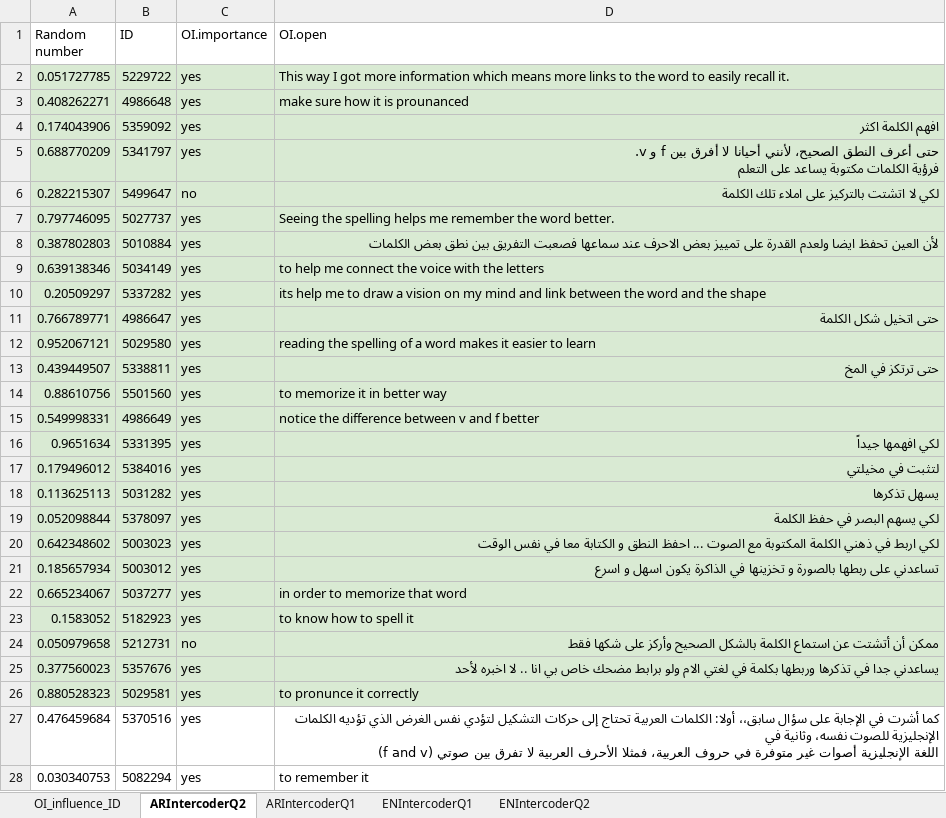
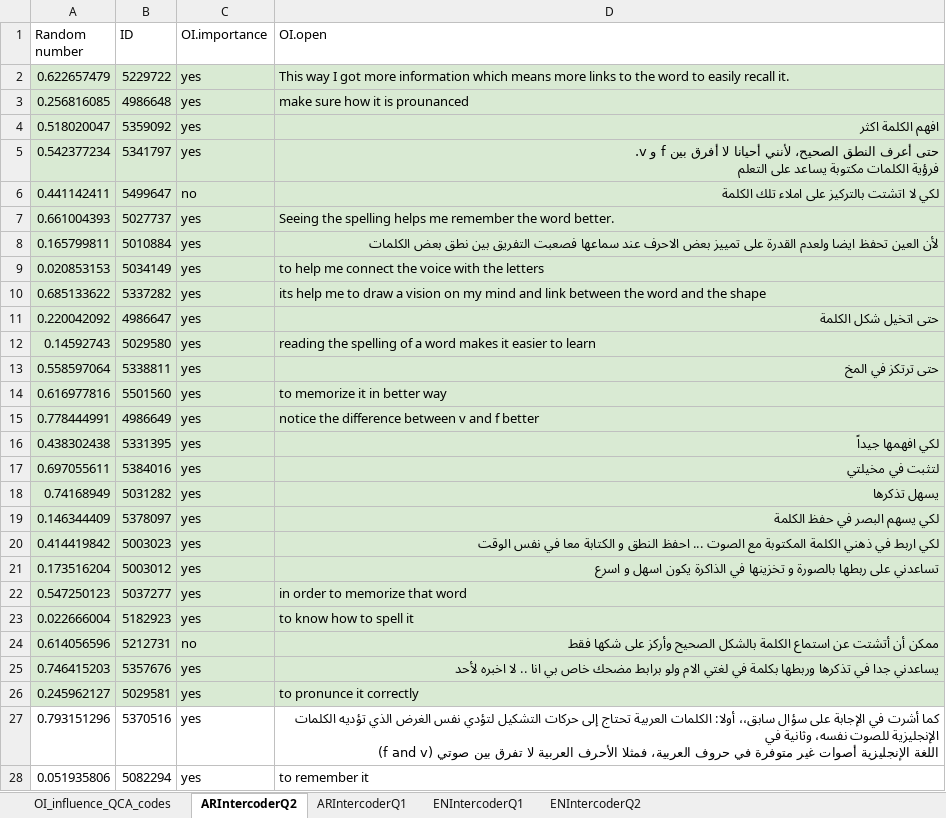
Before and after one commit to louise-shepperd/OI_perception_data, an Excel workbook: Data/OI_influence_QCA_codes.xlsx, sheet ARIntercoderQ2, drawn as a sheet; only a part is shown; values as stored, in another font and other column widths than the file's, no borders; the diff covers the shown part only; the diff names each change by its address in the sheet, - before the commit and + after, or states it on an @@ line.

```diff
--- a/Data/OI_influence_QCA_codes.xlsx (sheet ARIntercoderQ2)
+++ b/Data/OI_influence_QCA_codes.xlsx (sheet ARIntercoderQ2)
-sheet tab: OI_influence_ID
+sheet tab: OI_influence_QCA_codes
-A2 (Random number): 0.051727785
+A2 (Random number): 0.622657479
-A3 (Random number): 0.408262271
+A3 (Random number): 0.256816085
-A4 (Random number): 0.174043906
+A4 (Random number): 0.518020047
-A5 (Random number): 0.688770209
+A5 (Random number): 0.542377234
-A6 (Random number): 0.282215307
+A6 (Random number): 0.441142411
-A7 (Random number): 0.797746095
+A7 (Random number): 0.661004393
-A8 (Random number): 0.387802803
+A8 (Random number): 0.165799811
-A9 (Random number): 0.639138346
+A9 (Random number): 0.020853153
-A10 (Random number): 0.20509297
+A10 (Random number): 0.685133622
-A11 (Random number): 0.766789771
+A11 (Random number): 0.220042092
-A12 (Random number): 0.952067121
+A12 (Random number): 0.14592743
-A13 (Random number): 0.439449507
+A13 (Random number): 0.558597064
-A14 (Random number): 0.88610756
+A14 (Random number): 0.616977816
-A15 (Random number): 0.549998331
+A15 (Random number): 0.778444991
-A16 (Random number): 0.9651634
+A16 (Random number): 0.438302438
-A17 (Random number): 0.179496012
+A17 (Random number): 0.697055611
-A18 (Random number): 0.113625113
+A18 (Random number): 0.74168949
-A19 (Random number): 0.052098844
+A19 (Random number): 0.146344409
-A20 (Random number): 0.642348602
+A20 (Random number): 0.414419842
-A21 (Random number): 0.185657934
+A21 (Random number): 0.173516204
-A22 (Random number): 0.665234067
+A22 (Random number): 0.547250123
-A23 (Random number): 0.1583052
+A23 (Random number): 0.022666004
-A24 (Random number): 0.050979658
+A24 (Random number): 0.614056596
-A25 (Random number): 0.377560023
+A25 (Random number): 0.746415203
-A26 (Random number): 0.880528323
+A26 (Random number): 0.245962127
-A27 (Random number): 0.476459684
+A27 (Random number): 0.793151296
-A28 (Random number): 0.030340753
+A28 (Random number): 0.051935806
```
Also changed, not shown: 87 edited cells elsewhere in this sheet, sheet OI_influence_QCA_codes, sheet ARIntercoderQ1, 1 other file.
